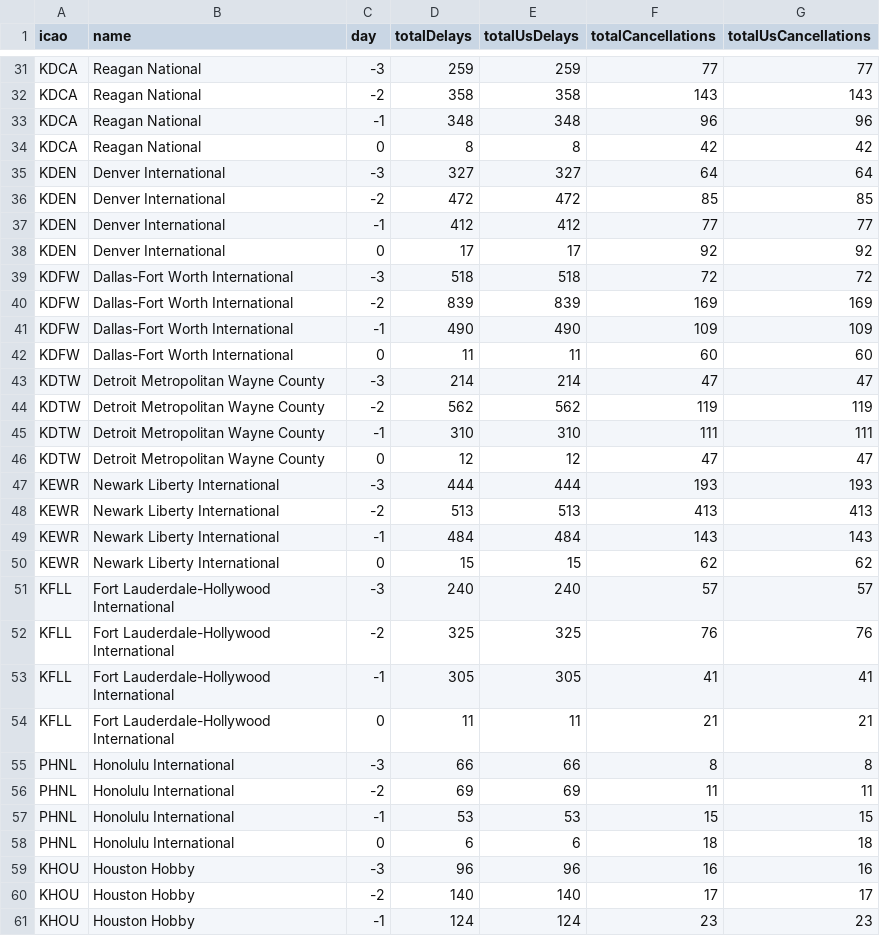
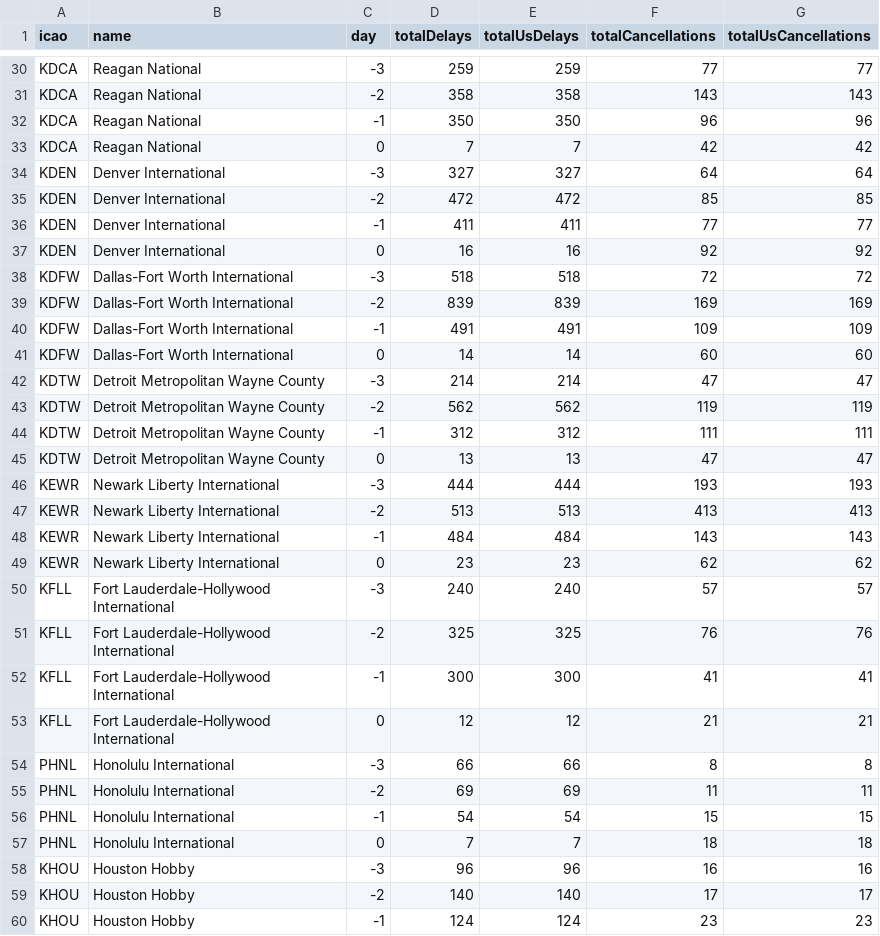
Before and after one commit to erxclau/flightaware, a CSV file: 2025-11-11.csv, drawn as a sheet; only a part is shown, gaps mark what is left out; the diff covers the shown part only.

```diff
--- a/2025-11-11.csv
+++ b/2025-11-11.csv
@@ -32,16 +31,16 @@ KDCA,Reagan National,-3,259,259,77,77
 KDCA,Reagan National,-2,358,358,143,143
-KDCA,Reagan National,-1,348,348,96,96
-KDCA,Reagan National,0,8,8,42,42
+KDCA,Reagan National,-1,350,350,96,96
+KDCA,Reagan National,0,7,7,42,42
 KDEN,Denver International,-3,327,327,64,64
 KDEN,Denver International,-2,472,472,85,85
-KDEN,Denver International,-1,412,412,77,77
-KDEN,Denver International,0,17,17,92,92
+KDEN,Denver International,-1,411,411,77,77
+KDEN,Denver International,0,16,16,92,92
 KDFW,Dallas-Fort Worth International,-3,518,518,72,72
 KDFW,Dallas-Fort Worth International,-2,839,839,169,169
-KDFW,Dallas-Fort Worth International,-1,490,490,109,109
-KDFW,Dallas-Fort Worth International,0,11,11,60,60
+KDFW,Dallas-Fort Worth International,-1,491,491,109,109
+KDFW,Dallas-Fort Worth International,0,14,14,60,60
 KDTW,Detroit Metropolitan Wayne County,-3,214,214,47,47
 KDTW,Detroit Metropolitan Wayne County,-2,562,562,119,119
-KDTW,Detroit Metropolitan Wayne County,-1,310,310,111,111
-KDTW,Detroit Metropolitan Wayne County,0,12,12,47,47
+KDTW,Detroit Metropolitan Wayne County,-1,312,312,111,111
+KDTW,Detroit Metropolitan Wayne County,0,13,13,47,47
 KEWR,Newark Liberty International,-3,444,444,193,193
@@ -49,11 +48,11 @@ KEWR,Newark Liberty International,-2,513,513,413,413
 KEWR,Newark Liberty International,-1,484,484,143,143
-KEWR,Newark Liberty International,0,15,15,62,62
+KEWR,Newark Liberty International,0,23,23,62,62
 KFLL,Fort Lauderdale-Hollywood International,-3,240,240,57,57
 KFLL,Fort Lauderdale-Hollywood International,-2,325,325,76,76
-KFLL,Fort Lauderdale-Hollywood International,-1,305,305,41,41
-KFLL,Fort Lauderdale-Hollywood International,0,11,11,21,21
+KFLL,Fort Lauderdale-Hollywood International,-1,300,300,41,41
+KFLL,Fort Lauderdale-Hollywood International,0,12,12,21,21
 PHNL,Honolulu International,-3,66,66,8,8
 PHNL,Honolulu International,-2,69,69,11,11
-PHNL,Honolulu International,-1,53,53,15,15
-PHNL,Honolulu International,0,6,6,18,18
+PHNL,Honolulu International,-1,54,54,15,15
+PHNL,Honolulu International,0,7,7,18,18
 KHOU,Houston Hobby,-3,96,96,16,16
```
Also changed, not shown: 1 added row, 2 removed rows and 90 edited cells elsewhere in this file.
